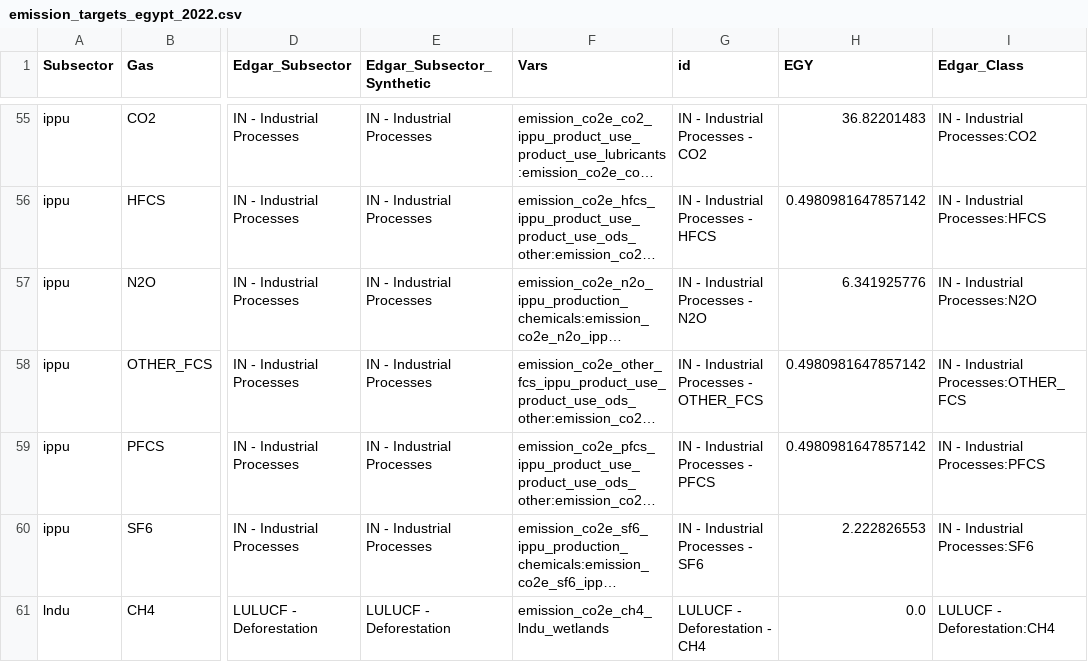
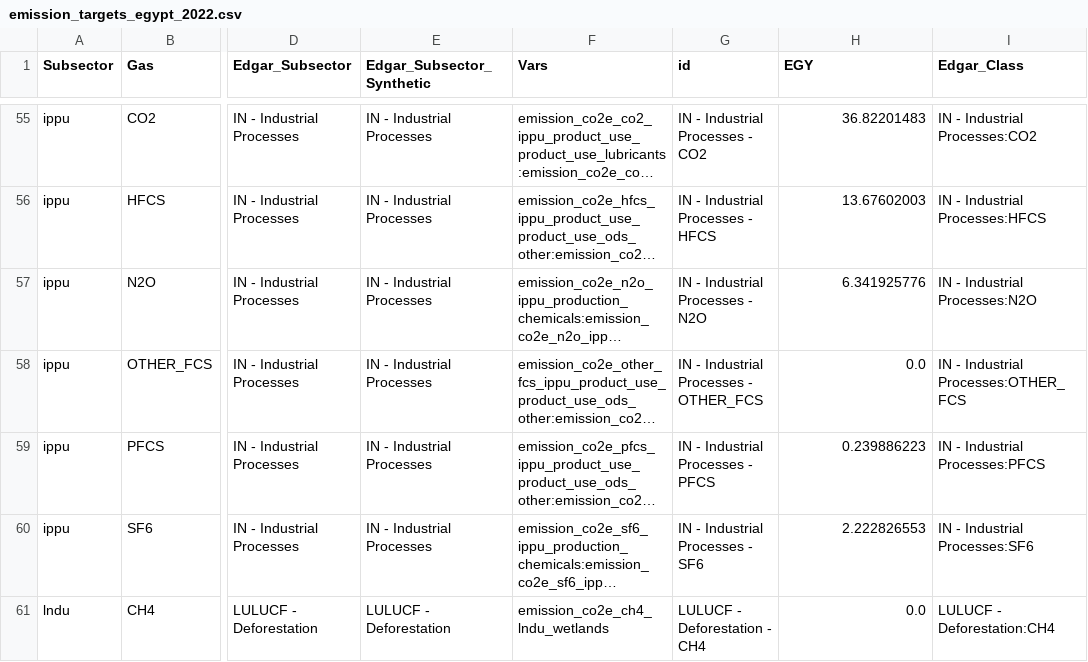
Before and after one commit to sisepuede-framework/ssp_egypt, a CSV file: ssp_modeling/output_postprocessing/data/emission_targets_egypt_2022.csv, drawn as a sheet; only a part is shown, gaps mark what is left out; long unchanged cells end in …; the diff covers the shown part only; the diff names each change by its address in the sheet, - before the commit and + after, or states it on an @@ line.

```diff
--- a/ssp_modeling/output_postprocessing/data/emission_targets_egypt_2022.csv
+++ b/ssp_modeling/output_postprocessing/data/emission_targets_egypt_2022.csv
-H56 (EGY): 0.4980981647857142
+H56 (EGY): 13.67602003
-H58 (EGY): 0.4980981647857142
+H58 (EGY): 0.0
-H59 (EGY): 0.4980981647857142
+H59 (EGY): 0.239886223
```
Also changed, not shown: 25 edited cells elsewhere in this file, 1 other file.
